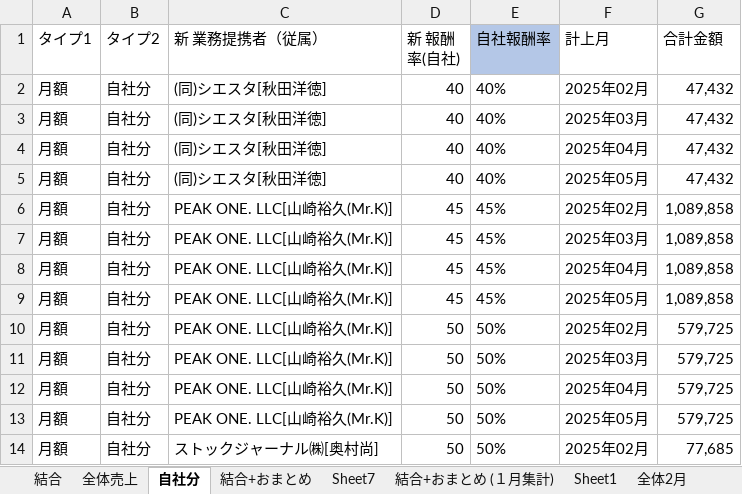
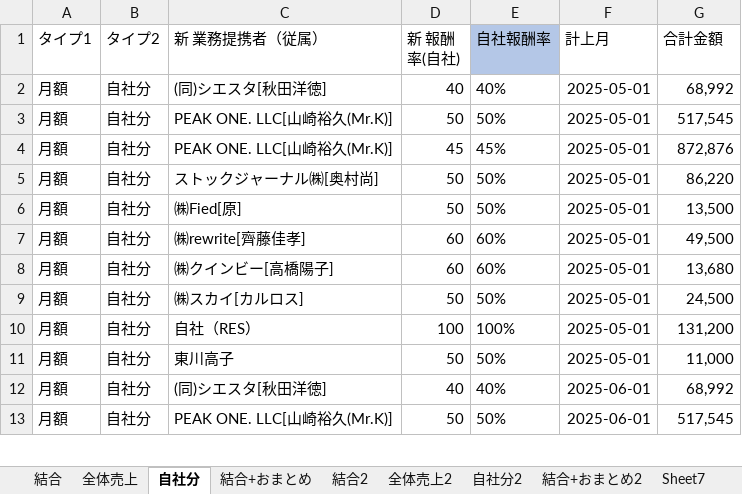
Before and after one commit to resazm/RES, an Excel workbook: 月額_分割統合.xlsx, sheet 自社分, drawn as a sheet; only a part is shown; values as stored, in another font and other column widths than the file's, no borders; removed rows and columns are numbered as before the commit, all else as after; the diff covers the shown part only; the diff names each change by its address in the sheet, - before the commit and + after, or states it on an @@ line.

```diff
--- a/月額_分割統合.xlsx (sheet 自社分)
+++ b/月額_分割統合.xlsx (sheet 自社分)
+sheet tab: 結合2
+sheet tab: 全体売上2
+sheet tab: 自社分2
+sheet tab: 結合+おまとめ2
-row 2: 月額 | 自社分 | (同)シエスタ[秋田洋徳] | 40 | 40% | 2025年02月 | 47,432
-row 3: 月額 | 自社分 | (同)シエスタ[秋田洋徳] | 40 | 40% | 2025年03月 | 47,432
-row 4: 月額 | 自社分 | (同)シエスタ[秋田洋徳] | 40 | 40% | 2025年04月 | 47,432
-F2 (計上月): 2025年05月
+F2 (計上月): 2025-05-01
-G2 (合計金額): 47,432
+G2 (合計金額): 68,992
-D3 (新 報酬率(自社)): 45
+D3 (新 報酬率(自社)): 50
-E3 (自社報酬率): 45%
+E3 (自社報酬率): 50%
-F3 (計上月): 2025年02月
+F3 (計上月): 2025-05-01
-G3 (合計金額): 1,089,858
+G3 (合計金額): 517,545
-row 7: 月額 | 自社分 | PEAK ONE. LLC[山崎裕久(Mr.K)] | 45 | 45% | 2025年03月 | 1,089,858
-row 8: 月額 | 自社分 | PEAK ONE. LLC[山崎裕久(Mr.K)] | 45 | 45% | 2025年04月 | 1,089,858
-F4 (計上月): 2025年05月
+F4 (計上月): 2025-05-01
-G4 (合計金額): 1,089,858
+G4 (合計金額): 872,876
-C5 (新 業務提携者（従属）): PEAK ONE. LLC[山崎裕久(Mr.K)]
+C5 (新 業務提携者（従属）): ストックジャーナル㈱[奥村尚]
-F5 (計上月): 2025年02月
+F5 (計上月): 2025-05-01
-G5 (合計金額): 579,725
+G5 (合計金額): 86,220
-C6 (新 業務提携者（従属）): PEAK ONE. LLC[山崎裕久(Mr.K)]
+C6 (新 業務提携者（従属）): ㈱Fied[原]
-F6 (計上月): 2025年03月
+F6 (計上月): 2025-05-01
-G6 (合計金額): 579,725
+G6 (合計金額): 13,500
+row 7: 月額 | 自社分 | ㈱rewrite[齊藤佳孝] | 60 | 60% | 2025-05-01 | 49,500
+row 8: 月額 | 自社分 | ㈱クインビー[高橋陽子] | 60 | 60% | 2025-05-01 | 13,680
-C9 (新 業務提携者（従属）): PEAK ONE. LLC[山崎裕久(Mr.K)]
+C9 (新 業務提携者（従属）): ㈱スカイ[カルロス]
-F9 (計上月): 2025年04月
+F9 (計上月): 2025-05-01
-G9 (合計金額): 579,725
+G9 (合計金額): 24,500
+row 10: 月額 | 自社分 | 自社（RES） | 100 | 100% | 2025-05-01 | 131,200
-C11 (新 業務提携者（従属）): PEAK ONE. LLC[山崎裕久(Mr.K)]
+C11 (新 業務提携者（従属）): 東川高子
-F11 (計上月): 2025年05月
+F11 (計上月): 2025-05-01
-G11 (合計金額): 579,725
+G11 (合計金額): 11,000
+row 12: 月額 | 自社分 | (同)シエスタ[秋田洋徳] | 40 | 40% | 2025-06-01 | 68,992
-C13 (新 業務提携者（従属）): ストックジャーナル㈱[奥村尚]
+C13 (新 業務提携者（従属）): PEAK ONE. LLC[山崎裕久(Mr.K)]
-F13 (計上月): 2025年02月
+F13 (計上月): 2025-06-01
-G13 (合計金額): 77,685
+G13 (合計金額): 517,545
```
Also changed, not shown: 30 added rows, 11 removed rows and 79 edited cells elsewhere in this sheet, sheet 結合+おまとめ, sheet 結合, sheet 全体売上, formulas that keep their value, 8期9期売上データ.xlsx, PEAKONEおまとめ.xlsx, 3 other files.
